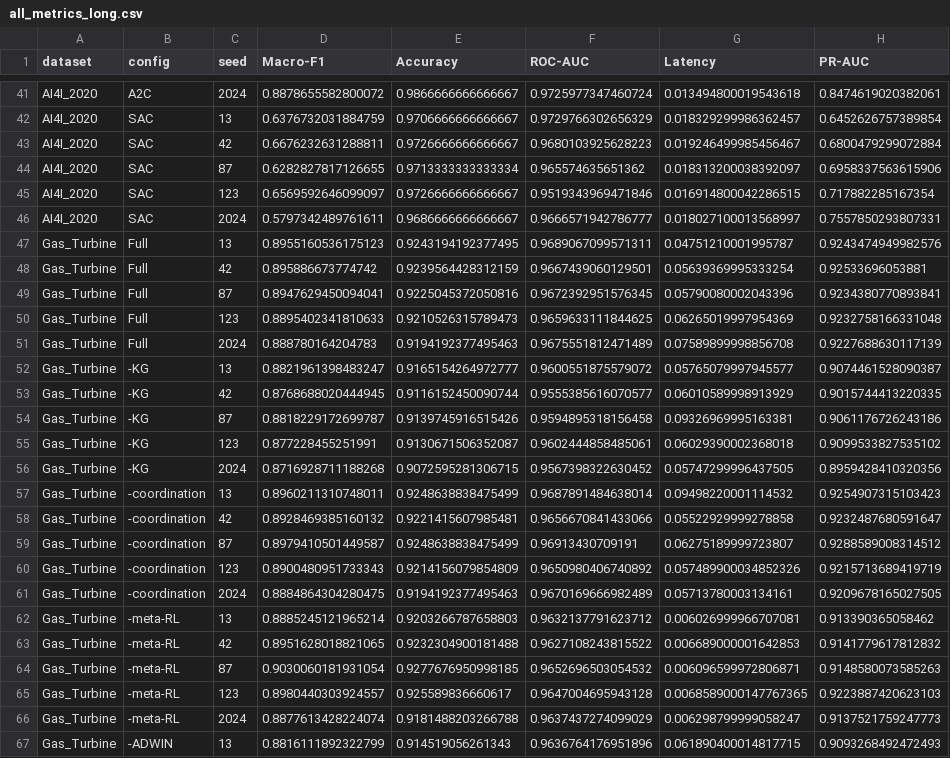
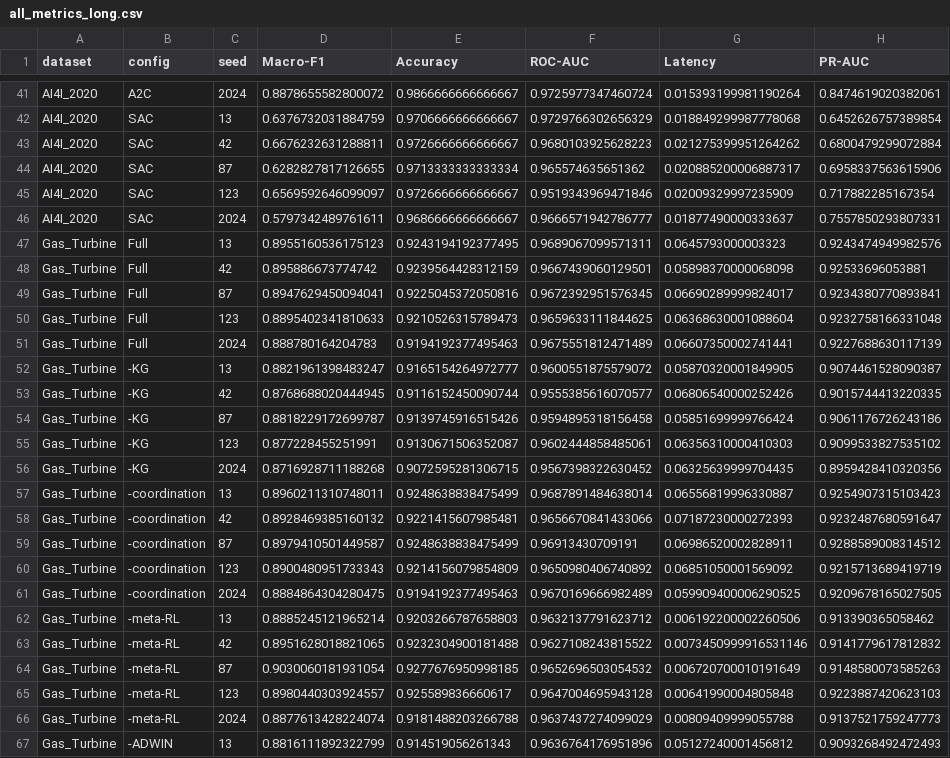
Before and after one commit to RakeshDK125/Adaptive-Digital-Twin-Framework, a CSV file: results/all_metrics_long.csv, drawn as a sheet; only a part is shown, gaps mark what is left out; the diff covers the shown part only; the diff names each change by its address in the sheet, - before the commit and + after, or states it on an @@ line.

```diff
--- a/results/all_metrics_long.csv
+++ b/results/all_metrics_long.csv
-G41 (Latency): 0.013494800019543618
+G41 (Latency): 0.015393199981190264
-G42 (Latency): 0.018329299986362457
+G42 (Latency): 0.018849299987778068
-G43 (Latency): 0.019246499985456467
+G43 (Latency): 0.021275399951264262
-G44 (Latency): 0.018313200038392097
+G44 (Latency): 0.020885200006887317
-G45 (Latency): 0.016914800042286515
+G45 (Latency): 0.02009329997235909
-G46 (Latency): 0.018027100013568997
+G46 (Latency): 0.01877490000333637
-G47 (Latency): 0.04751210001995787
+G47 (Latency): 0.0645793000003323
-G48 (Latency): 0.05639369995333254
+G48 (Latency): 0.05898370000068098
-G49 (Latency): 0.05790080002043396
+G49 (Latency): 0.06690289999824017
-G50 (Latency): 0.06265019997954369
+G50 (Latency): 0.06368630001088604
-G51 (Latency): 0.07589899998856708
+G51 (Latency): 0.06607350002741441
-G52 (Latency): 0.05765079997945577
+G52 (Latency): 0.05870320001849905
-G53 (Latency): 0.06010589998913929
+G53 (Latency): 0.06806540000252426
-G54 (Latency): 0.09326969995163381
+G54 (Latency): 0.05851699999766424
-G55 (Latency): 0.06029390002368018
+G55 (Latency): 0.06356310000410303
-G56 (Latency): 0.05747299996437505
+G56 (Latency): 0.06325639999704435
-G57 (Latency): 0.09498220001114532
+G57 (Latency): 0.06556819996330887
-G58 (Latency): 0.05522929999278858
+G58 (Latency): 0.07187230000272393
-G59 (Latency): 0.06275189999723807
+G59 (Latency): 0.06986520002828911
-G60 (Latency): 0.057489900034852326
+G60 (Latency): 0.06851050001569092
-G61 (Latency): 0.05713780003134161
+G61 (Latency): 0.059909400006290525
-G62 (Latency): 0.006026999966707081
+G62 (Latency): 0.006192200002260506
-G63 (Latency): 0.006689000001642853
+G63 (Latency): 0.0073450999916531146
-G64 (Latency): 0.006096599972806871
+G64 (Latency): 0.006720700010191649
-G65 (Latency): 0.0068589000147767365
+G65 (Latency): 0.00641990004805848
-G66 (Latency): 0.006298799999058247
+G66 (Latency): 0.00809409999055788
-G67 (Latency): 0.061890400014817715
+G67 (Latency): 0.05127240001456812
```
Also changed, not shown: 148 edited cells elsewhere in this file, 3 other files.
